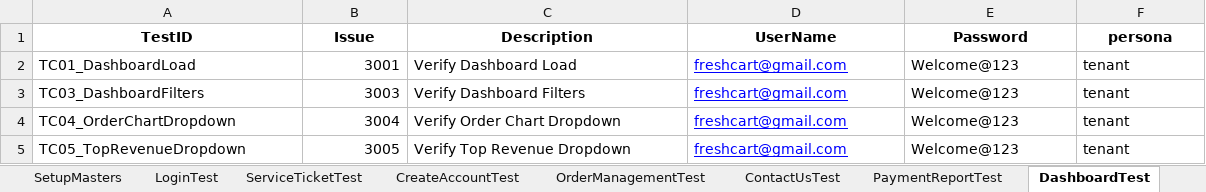
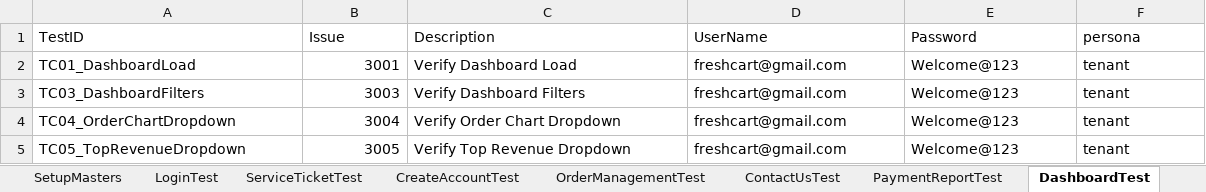
Before and after one commit to trigitaltech/nipige_qa_automation, an Excel workbook: src/resources/data/testData.xlsx, sheet DashboardTest, drawn as a sheet; values as stored, in another font and other column widths than the file's, no borders; the diff names each change by its address in the sheet, - before the commit and + after, or states it on an @@ line.

```diff
--- a/src/resources/data/testData.xlsx (sheet DashboardTest)
+++ b/src/resources/data/testData.xlsx (sheet DashboardTest)
@@ A1:F1 bold: on → off, alignment: center → left @@
@@ D2:D5 underline: on → off, text colour: #0000FF → black @@
```
Also changed, not shown: sheet PaymentReportTest, sheet Regression, other sheet tabs, 8 other files.
